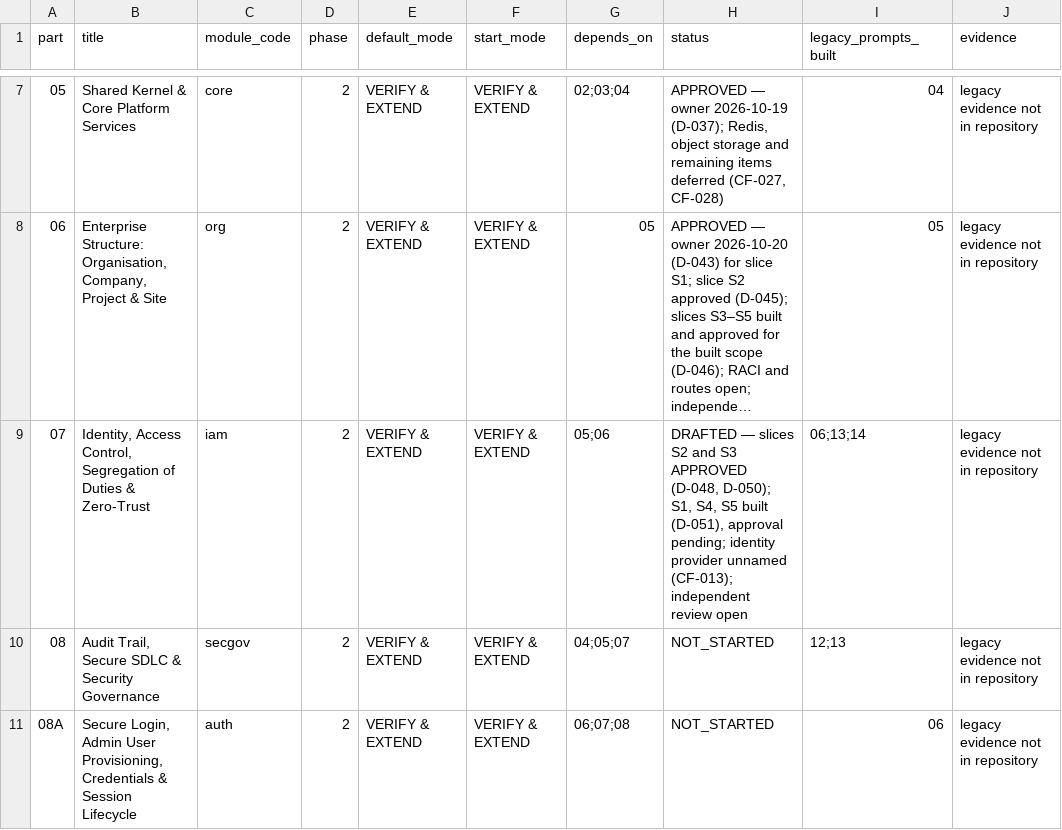
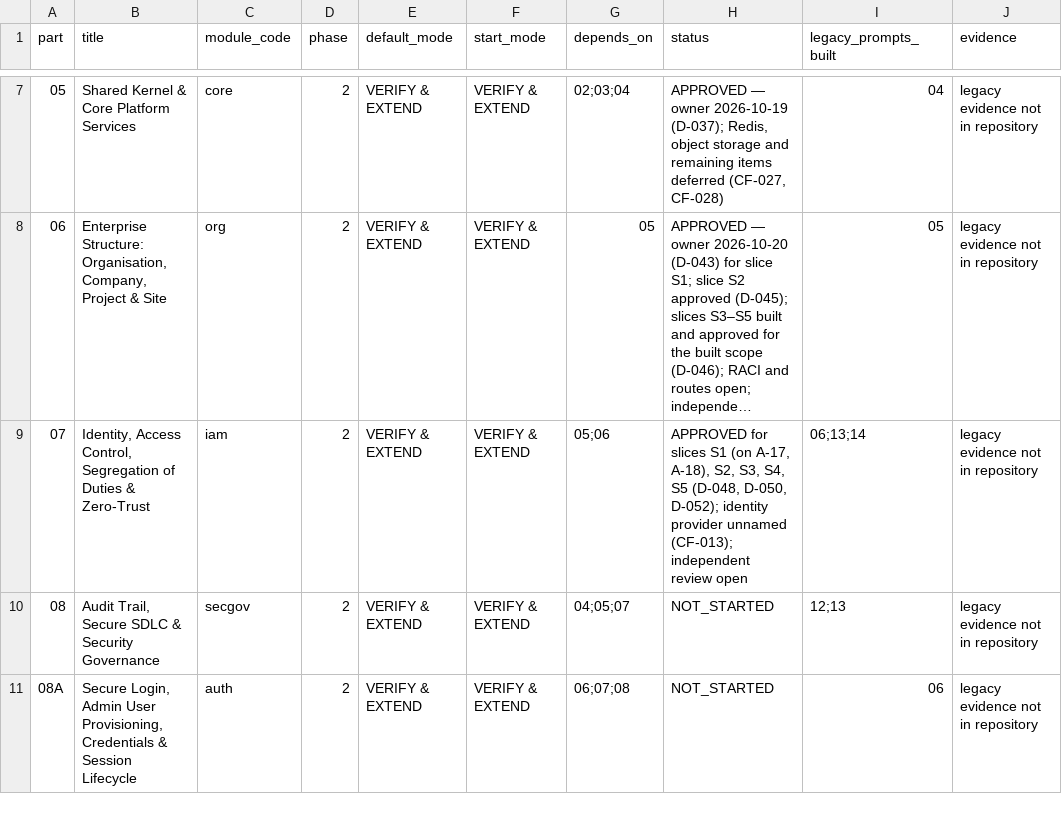
Before and after one commit to sahaainfra/ERP_Construction, a CSV file: docs/erp-program/PROGRESS_REGISTER.csv, drawn as a sheet; only a part is shown, gaps mark what is left out; long unchanged cells end in …; the diff names each change by its address in the sheet, - before the commit and + after, or states it on an @@ line.

```diff
--- a/docs/erp-program/PROGRESS_REGISTER.csv
+++ b/docs/erp-program/PROGRESS_REGISTER.csv
-H9 (status): DRAFTED — slices S2 and S3 APPROVED (D-048, D-050); S1, S4, S5 built (D-051), approval pending; identity provider…
+H9 (status): APPROVED for slices S1 (on A-17, A-18), S2, S3, S4, S5 (D-048, D-050, D-052); identity provider…
```
Also changed, not shown: 3 other files.
